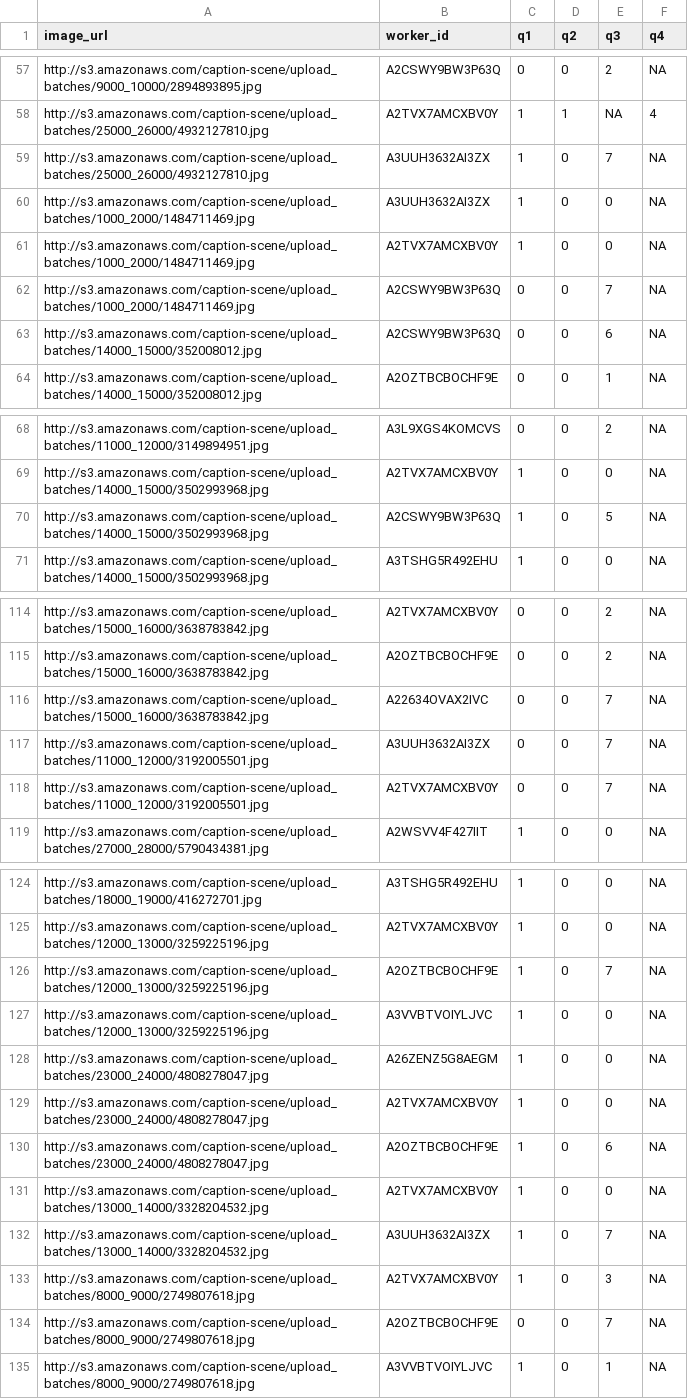
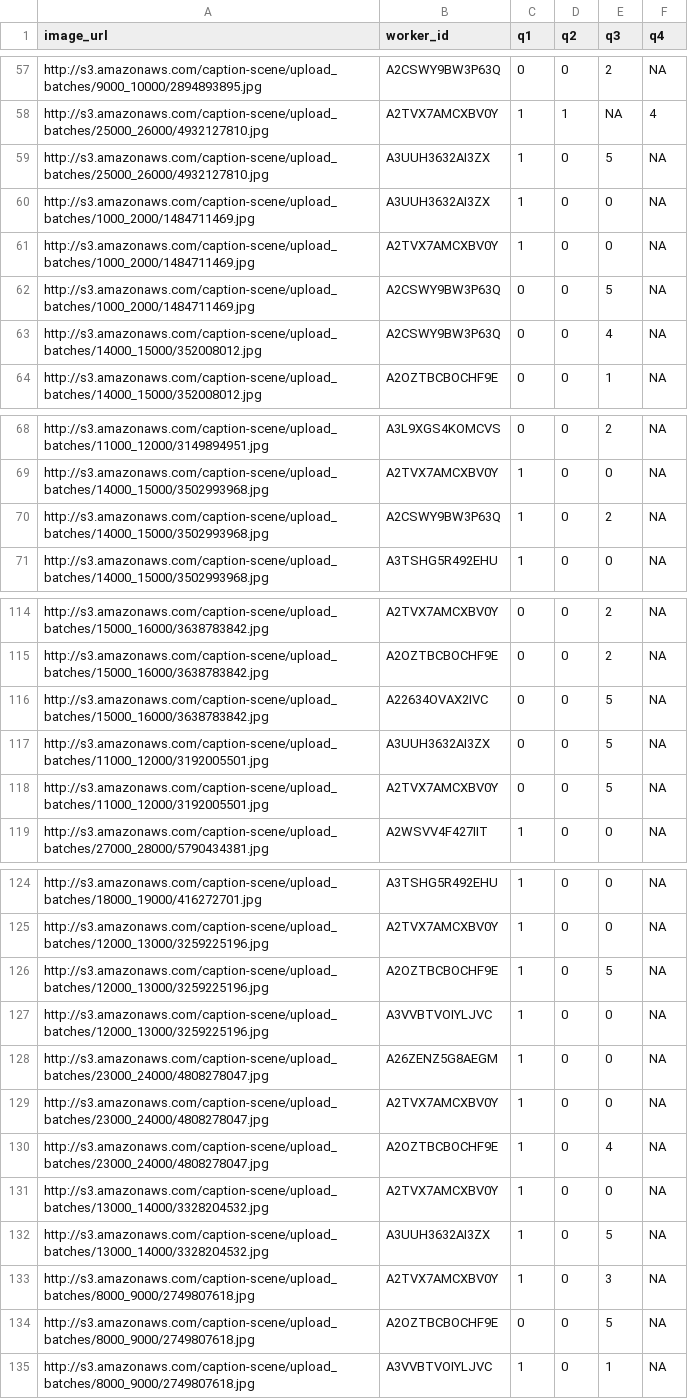
Before and after one commit to cmward/text-scene, a CSV file: text_scene/datafiles/mturk_results.csv, drawn as a sheet; only a part is shown, gaps mark what is left out; the diff covers the shown part only.

```diff
--- a/text_scene/datafiles/mturk_results.csv
+++ b/text_scene/datafiles/mturk_results.csv
@@ -58,7 +58,7 @@ http://s3.amazonaws.com/caption-scene/upload_batches/9000_10000/2894893895.jpg,A
 http://s3.amazonaws.com/caption-scene/upload_batches/25000_26000/4932127810.jpg,A2TVX7AMCXBV0Y,1,1,NA,4
-http://s3.amazonaws.com/caption-scene/upload_batches/25000_26000/4932127810.jpg,A3UUH3632AI3ZX,1,0,7,NA
+http://s3.amazonaws.com/caption-scene/upload_batches/25000_26000/4932127810.jpg,A3UUH3632AI3ZX,1,0,5,NA
 http://s3.amazonaws.com/caption-scene/upload_batches/1000_2000/1484711469.jpg,A3UUH3632AI3ZX,1,0,0,NA
 http://s3.amazonaws.com/caption-scene/upload_batches/1000_2000/1484711469.jpg,A2TVX7AMCXBV0Y,1,0,0,NA
-http://s3.amazonaws.com/caption-scene/upload_batches/1000_2000/1484711469.jpg,A2CSWY9BW3P63Q,0,0,7,NA
-http://s3.amazonaws.com/caption-scene/upload_batches/14000_15000/352008012.jpg,A2CSWY9BW3P63Q,0,0,6,NA
+http://s3.amazonaws.com/caption-scene/upload_batches/1000_2000/1484711469.jpg,A2CSWY9BW3P63Q,0,0,5,NA
+http://s3.amazonaws.com/caption-scene/upload_batches/14000_15000/352008012.jpg,A2CSWY9BW3P63Q,0,0,4,NA
 http://s3.amazonaws.com/caption-scene/upload_batches/14000_15000/352008012.jpg,A2OZTBCBOCHF9E,0,0,1,NA
@@ -69,3 +69,3 @@ http://s3.amazonaws.com/caption-scene/upload_batches/11000_12000/3149894951.jpg,
 http://s3.amazonaws.com/caption-scene/upload_batches/14000_15000/3502993968.jpg,A2TVX7AMCXBV0Y,1,0,0,NA
-http://s3.amazonaws.com/caption-scene/upload_batches/14000_15000/3502993968.jpg,A2CSWY9BW3P63Q,1,0,5,NA
+http://s3.amazonaws.com/caption-scene/upload_batches/14000_15000/3502993968.jpg,A2CSWY9BW3P63Q,1,0,2,NA
 http://s3.amazonaws.com/caption-scene/upload_batches/14000_15000/3502993968.jpg,A3TSHG5R492EHU,1,0,0,NA
@@ -115,5 +115,5 @@ http://s3.amazonaws.com/caption-scene/upload_batches/15000_16000/3638783842.jpg,
 http://s3.amazonaws.com/caption-scene/upload_batches/15000_16000/3638783842.jpg,A2OZTBCBOCHF9E,0,0,2,NA
-http://s3.amazonaws.com/caption-scene/upload_batches/15000_16000/3638783842.jpg,A22634OVAX2IVC,0,0,7,NA
-http://s3.amazonaws.com/caption-scene/upload_batches/11000_12000/3192005501.jpg,A3UUH3632AI3ZX,0,0,7,NA
-http://s3.amazonaws.com/caption-scene/upload_batches/11000_12000/3192005501.jpg,A2TVX7AMCXBV0Y,0,0,7,NA
+http://s3.amazonaws.com/caption-scene/upload_batches/15000_16000/3638783842.jpg,A22634OVAX2IVC,0,0,5,NA
+http://s3.amazonaws.com/caption-scene/upload_batches/11000_12000/3192005501.jpg,A3UUH3632AI3ZX,0,0,5,NA
+http://s3.amazonaws.com/caption-scene/upload_batches/11000_12000/3192005501.jpg,A2TVX7AMCXBV0Y,0,0,5,NA
 http://s3.amazonaws.com/caption-scene/upload_batches/27000_28000/5790434381.jpg,A2WSVV4F427IIT,1,0,0,NA
@@ -125,3 +125,3 @@ http://s3.amazonaws.com/caption-scene/upload_batches/18000_19000/416272701.jpg,A
 http://s3.amazonaws.com/caption-scene/upload_batches/12000_13000/3259225196.jpg,A2TVX7AMCXBV0Y,1,0,0,NA
-http://s3.amazonaws.com/caption-scene/upload_batches/12000_13000/3259225196.jpg,A2OZTBCBOCHF9E,1,0,7,NA
+http://s3.amazonaws.com/caption-scene/upload_batches/12000_13000/3259225196.jpg,A2OZTBCBOCHF9E,1,0,5,NA
 http://s3.amazonaws.com/caption-scene/upload_batches/12000_13000/3259225196.jpg,A3VVBTVOIYLJVC,1,0,0,NA
@@ -129,7 +129,7 @@ http://s3.amazonaws.com/caption-scene/upload_batches/23000_24000/4808278047.jpg,
 http://s3.amazonaws.com/caption-scene/upload_batches/23000_24000/4808278047.jpg,A2TVX7AMCXBV0Y,1,0,0,NA
-http://s3.amazonaws.com/caption-scene/upload_batches/23000_24000/4808278047.jpg,A2OZTBCBOCHF9E,1,0,6,NA
+http://s3.amazonaws.com/caption-scene/upload_batches/23000_24000/4808278047.jpg,A2OZTBCBOCHF9E,1,0,4,NA
 http://s3.amazonaws.com/caption-scene/upload_batches/13000_14000/3328204532.jpg,A2TVX7AMCXBV0Y,1,0,0,NA
-http://s3.amazonaws.com/caption-scene/upload_batches/13000_14000/3328204532.jpg,A3UUH3632AI3ZX,1,0,7,NA
+http://s3.amazonaws.com/caption-scene/upload_batches/13000_14000/3328204532.jpg,A3UUH3632AI3ZX,1,0,5,NA
 http://s3.amazonaws.com/caption-scene/upload_batches/8000_9000/2749807618.jpg,A2TVX7AMCXBV0Y,1,0,3,NA
-http://s3.amazonaws.com/caption-scene/upload_batches/8000_9000/2749807618.jpg,A2OZTBCBOCHF9E,0,0,7,NA
+http://s3.amazonaws.com/caption-scene/upload_batches/8000_9000/2749807618.jpg,A2OZTBCBOCHF9E,0,0,5,NA
 http://s3.amazonaws.com/caption-scene/upload_batches/8000_9000/2749807618.jpg,A3VVBTVOIYLJVC,1,0,1,NA
```
Also changed, not shown: 23 edited cells elsewhere in this file, text_scene/datafiles/gold_mturk_results.csv, text_scene/datafiles/majority_mturk_results.csv, 4 other files.
